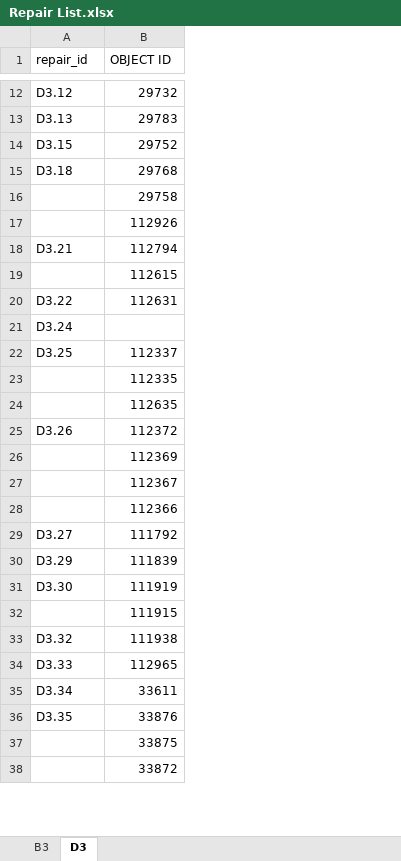
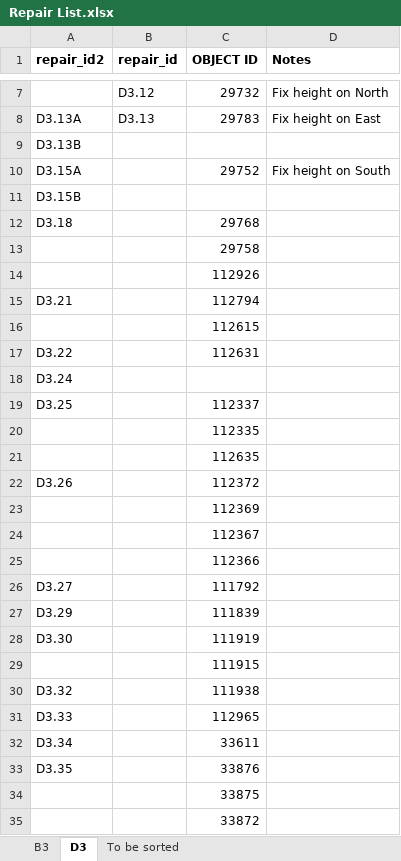
Before and after one commit to swipswaps/BCD-Interactive-City-Scale-Models, an Excel workbook: Dublin/Fabrication/Sources/Validation/Repair List.xlsx, sheet D3, drawn as a sheet; only a part is shown, gaps mark what is left out; values as stored, in another font and other column widths than the file's, no borders; addresses are those after the commit; the diff covers the shown part only; the diff names each change by its address in the sheet, - before the commit and + after, or states it on an @@ line.

Commit message:
clean up

```diff
--- a/Dublin/Fabrication/Sources/Validation/Repair List.xlsx (sheet D3)
+++ b/Dublin/Fabrication/Sources/Validation/Repair List.xlsx (sheet D3)
+sheet tab: To be sorted
+column A (repair_id2), row 8: D3.13A; row 10: D3.15A; rows 12-33: D3.18 |  |  | D3.21 |  | D3.22 | D3.24 | D3.25 |  |  | D3.26 |  |  |  | D3.27 | D3.29 | D3.30 |  | D3.32 | D3.33 | D3.34 | D3.35
+column D (Notes), rows 7-8: Fix height on North | Fix height on East; row 10: Fix height on South
-B1:C1 bold: off
+B1:C1 bold: on
+row 9: D3.13B
-B10 (repair_id): D3.15
+B10 (repair_id): (empty)
+row 11: D3.15B
-B12 (repair_id): D3.18
+B12 (repair_id): (empty)
-B15 (repair_id): D3.21
+B15 (repair_id): (empty)
-B17 (repair_id): D3.22
+B17 (repair_id): (empty)
-B18 (repair_id): D3.24
+B18 (repair_id): (empty)
-B19 (repair_id): D3.25
+B19 (repair_id): (empty)
-B22 (repair_id): D3.26
+B22 (repair_id): (empty)
-B26 (repair_id): D3.27
+B26 (repair_id): (empty)
-B27 (repair_id): D3.29
+B27 (repair_id): (empty)
-B28 (repair_id): D3.30
+B28 (repair_id): (empty)
-B30 (repair_id): D3.32
+B30 (repair_id): (empty)
-B31 (repair_id): D3.33
+B31 (repair_id): (empty)
-B32 (repair_id): D3.34
+B32 (repair_id): (empty)
-B33 (repair_id): D3.35
+B33 (repair_id): (empty)
```
Also changed, not shown: 1 added row, 6 removed rows and 3 edited cells elsewhere in this sheet, sheet B3.
